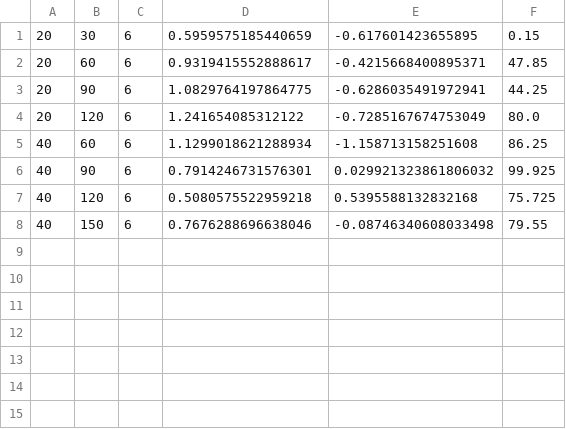
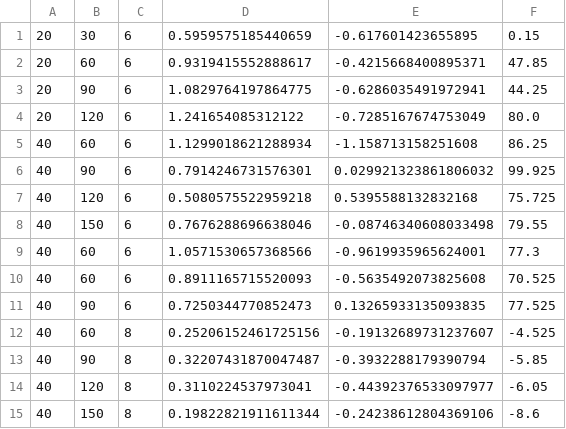
Before and after one commit to josdyr/Snake_Game, a CSV file: all_runs.csv, drawn as a sheet.

```diff
--- a/all_runs.csv
+++ b/all_runs.csv
@@ -8 +8,8 @@
 40,150,6,0.7676288696638046,-0.08746340608033498,79.55
+40,60,6,1.0571530657368566,-0.9619935965624001,77.3
+40,60,6,0.8911165715520093,-0.5635492073825608,70.525
+40,90,6,0.7250344770852473,0.13265933135093835,77.525
+40,60,8,0.25206152461725156,-0.19132689731237607,-4.525
+40,90,8,0.32207431870047487,-0.3932288179390794,-5.85
+40,120,8,0.3110224537973041,-0.44392376533097977,-6.05
+40,150,8,0.19822821911611344,-0.24238612804369106,-8.6
```
Also changed, not shown: 6 other files.
